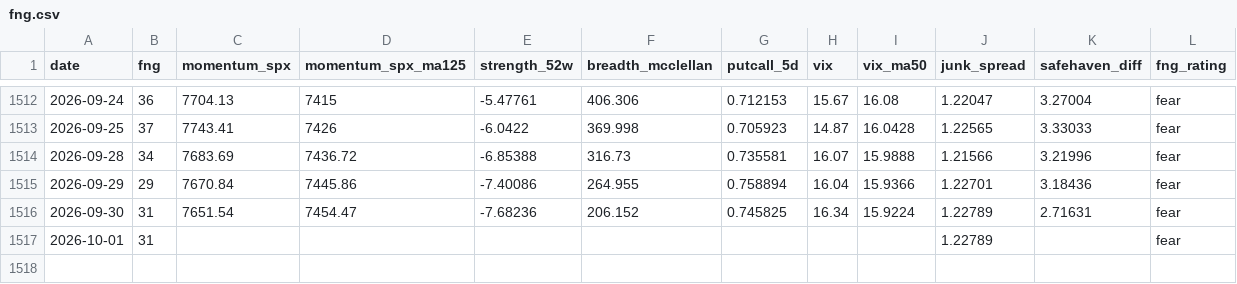
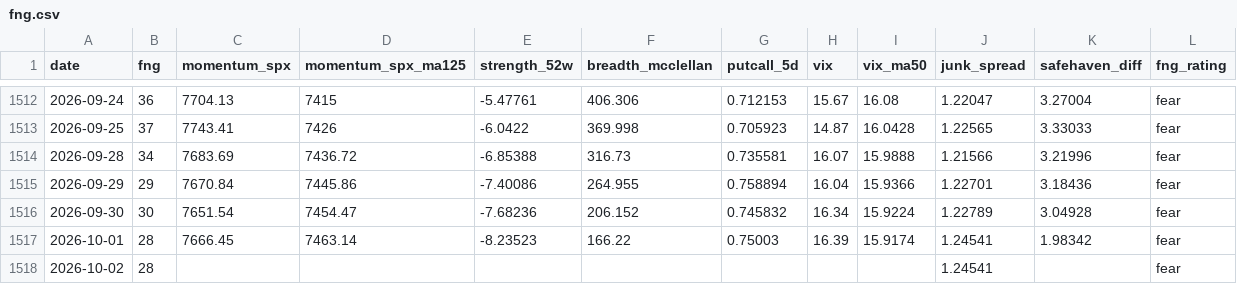
Before and after one commit to riverfjs/notification, a CSV file: data/macro/fng.csv, drawn as a sheet; only a part is shown, gaps mark what is left out.

```diff
--- a/data/macro/fng.csv
+++ b/data/macro/fng.csv
@@ -1515,3 +1515,4 @@ date,fng,momentum_spx,momentum_spx_ma125,strength_52w,breadth_mcclellan,putcall_
 2026-09-29,29,7670.84,7445.86,-7.40086,264.955,0.758894,16.04,15.9366,1.22701,3.18436,fear
-2026-09-30,31,7651.54,7454.47,-7.68236,206.152,0.745825,16.34,15.9224,1.22789,2.71631,fear
-2026-10-01,31,,,,,,,,1.22789,,fear
+2026-09-30,30,7651.54,7454.47,-7.68236,206.152,0.745832,16.34,15.9224,1.22789,3.04928,fear
+2026-10-01,28,7666.45,7463.14,-8.23523,166.22,0.75003,16.39,15.9174,1.24541,1.98342,fear
+2026-10-02,28,,,,,,,,1.24541,,fear
```
Also changed, not shown: data/macro/breadth.csv, data/macro/breadth_stocks.csv, 42 other files.
